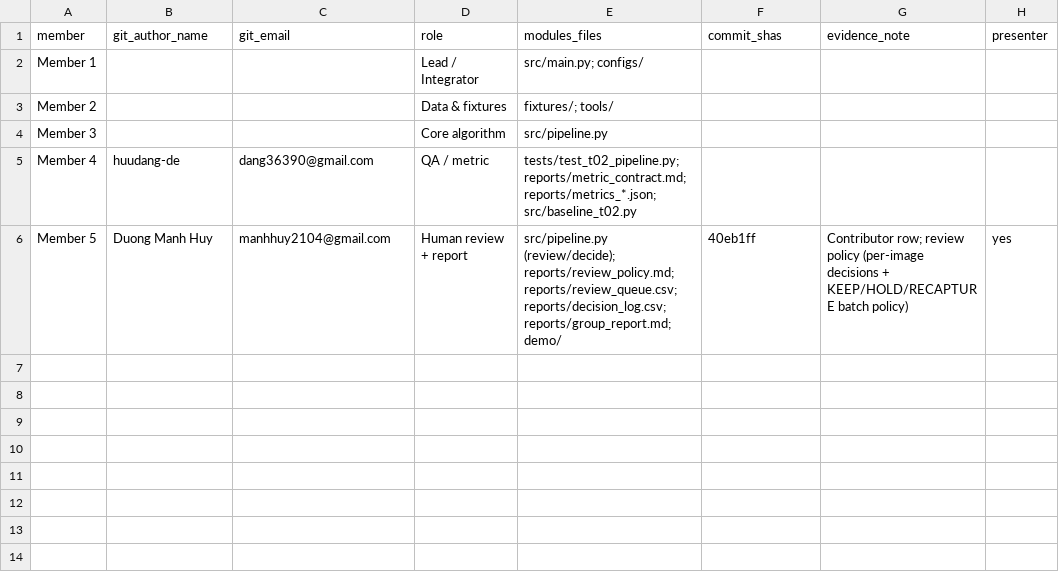
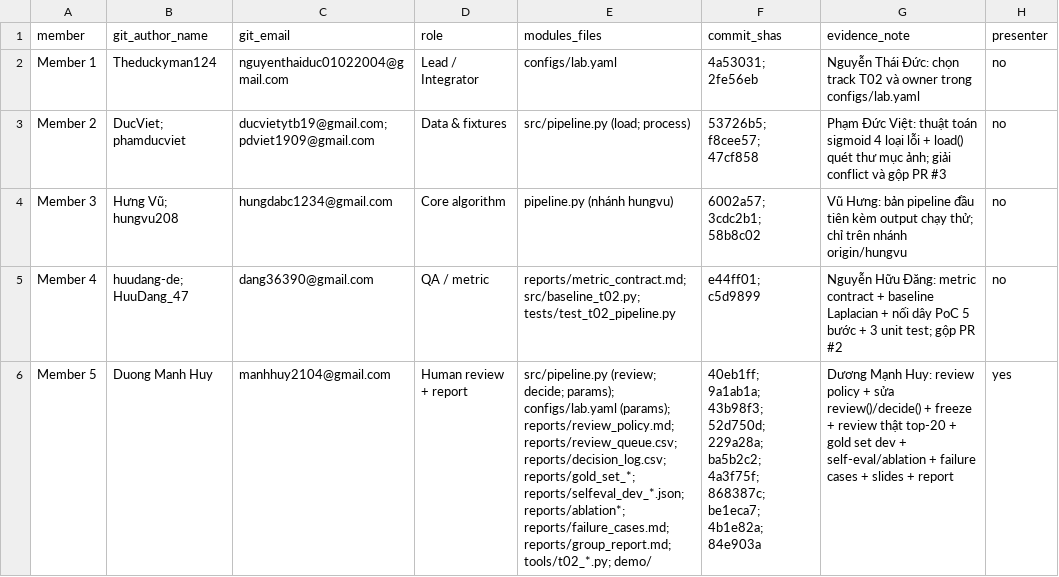
Before and after one commit to Theduckyman124/K5-Day06-L2B-pickbua-DataGovernanceAndPrivacy, a CSV file: reports/team_contributions.csv, drawn as a sheet; the diff names each change by its address in the sheet, - before the commit and + after, or states it on an @@ line.

Commit message:
docs(team): contribution evidence with commit SHAs

```diff
--- a/reports/team_contributions.csv
+++ b/reports/team_contributions.csv
-B2 (git_author_name): (empty)
+B2 (git_author_name): Theduckyman124
-C2 (git_email): (empty)
+C2 (git_email): nguyenthaiduc01022004@gmail.com
-E2 (modules_files): src/main.py; configs/
+E2 (modules_files): configs/lab.yaml
-F2 (commit_shas): (empty)
+F2 (commit_shas): 4a53031; 2fe56eb
-G2 (evidence_note): (empty)
+G2 (evidence_note): Nguyễn Thái Đức: chọn track T02 và owner trong configs/lab.yaml
-H2:H5 (presenter): (empty)
+H2:H5 (presenter): no
-B3 (git_author_name): (empty)
+B3 (git_author_name): DucViet; phamducviet
-C3 (git_email): (empty)
+C3 (git_email): ducvietytb19@gmail.com; pdviet1909@gmail.com
-E3 (modules_files): fixtures/; tools/
+E3 (modules_files): src/pipeline.py (load; process)
-F3 (commit_shas): (empty)
+F3 (commit_shas): 53726b5; f8cee57; 47cf858
-G3 (evidence_note): (empty)
+G3 (evidence_note): Phạm Đức Việt: thuật toán sigmoid 4 loại lỗi + load() quét thư mục ảnh; giải conflict và gộp PR #3
-B4 (git_author_name): (empty)
+B4 (git_author_name): Hưng Vũ; hungvu208
-C4 (git_email): (empty)
+C4 (git_email): hungdabc1234@gmail.com
-E4 (modules_files): src/pipeline.py
+E4 (modules_files): pipeline.py (nhánh hungvu)
-F4 (commit_shas): (empty)
+F4 (commit_shas): 6002a57; 3cdc2b1; 58b8c02
-G4 (evidence_note): (empty)
+G4 (evidence_note): Vũ Hưng: bản pipeline đầu tiên kèm output chạy thử; chỉ trên nhánh origin/hungvu
-B5 (git_author_name): huudang-de
+B5 (git_author_name): huudang-de; HuuDang_47
-E5 (modules_files): tests/test_t02_pipeline.py; reports/metric_contract.md; reports/metrics_*.json; src/baseline_t02.py
+E5 (modules_files): reports/metric_contract.md; src/baseline_t02.py; tests/test_t02_pipeline.py
-F5 (commit_shas): (empty)
+F5 (commit_shas): e44ff01; c5d9899
-G5 (evidence_note): (empty)
+G5 (evidence_note): Nguyễn Hữu Đăng: metric contract + baseline Laplacian + nối dây PoC 5 bước + 3 unit test; gộp PR #2
-E6 (modules_files): src/pipeline.py (review/decide); reports/review_policy.md; reports/review_queue.csv; reports/decision_log.csv; reports/group_report.md; demo/
+E6 (modules_files): src/pipeline.py (review; decide; params); configs/lab.yaml (params); reports/review_policy.md; reports/review_queue.csv; reports/decision_log.csv; reports/gold_set_*; reports/selfeval_dev_*.json; reports/ablation*; reports/failure_cases.md; reports/group_report.md; tools/t02_*.py; demo/
-F6 (commit_shas): 40eb1ff
+F6 (commit_shas): 40eb1ff; 9a1ab1a; 43b98f3; 52d750d; 229a28a; ba5b2c2; 4a3f75f; 868387c; be1eca7; 4b1e82a; 84e903a
-G6 (evidence_note): Contributor row; review policy (per-image decisions + KEEP/HOLD/RECAPTURE batch policy)
+G6 (evidence_note): Dương Mạnh Huy: review policy + sửa review()/decide() + freeze + review thật top-20 + gold set dev + self-eval/ablation + failure cases + slides + report
```
